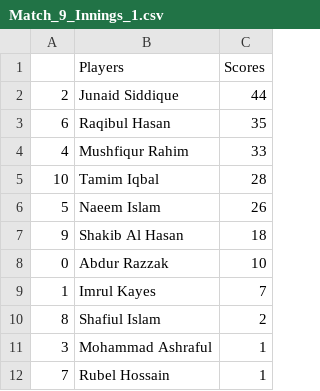
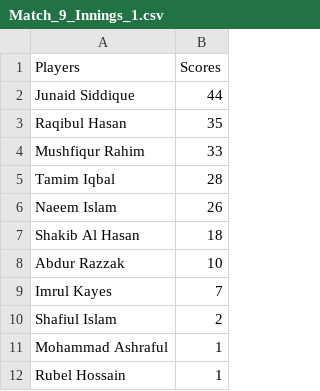
Before and after one commit to Aejaz111750/FP2, a CSV file: Match_9_Innings_1.csv, drawn as a sheet; the diff names each change by its address in the sheet, - before the commit and + after, or states it on an @@ line.

```diff
--- a/Match_9_Innings_1.csv
+++ b/Match_9_Innings_1.csv
-column A, rows 2-12: 2 | 6 | 4 | 10 | 5 | 9 | 0 | 1 | 8 | 3 | 7
```
Also changed, not shown: 37 other files.
